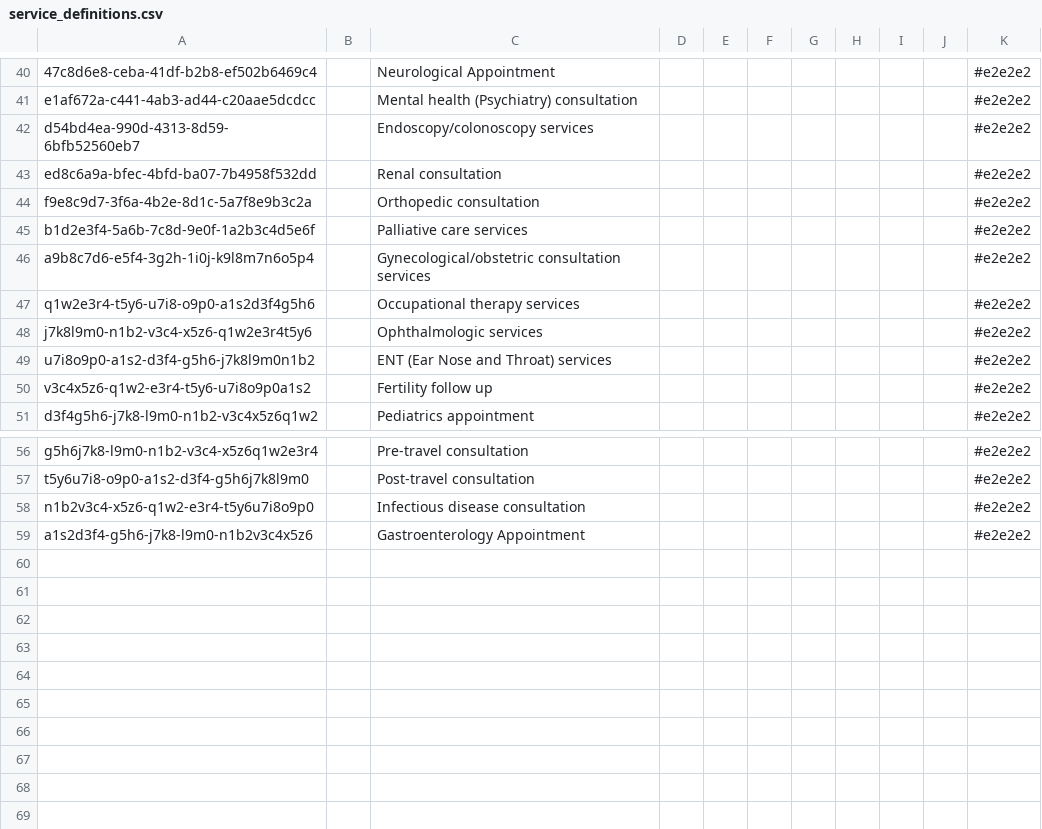
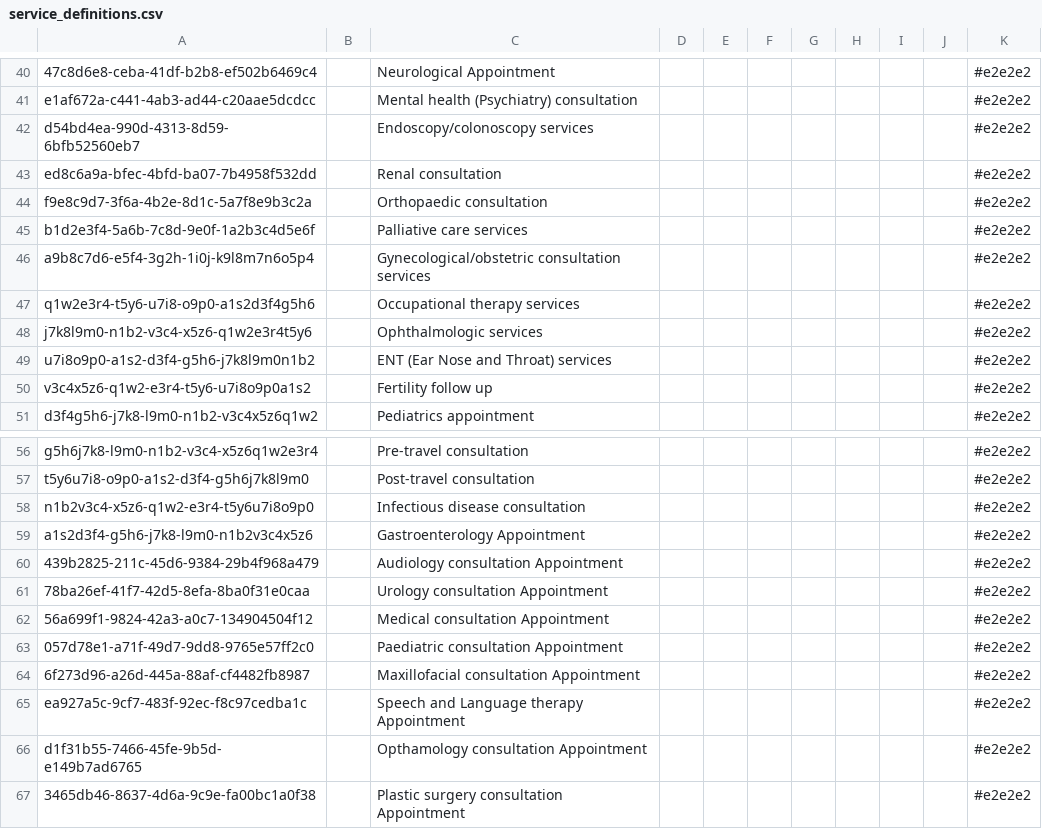
Before and after one commit to palladiumkenya/openmrs-config-kenyaemr, a CSV file: configuration/appointmentservicedefinitions/service_definitions.csv, drawn as a sheet; only a part is shown, gaps mark what is left out.

Commit message:
add missing services under appointment

```diff
--- a/configuration/appointmentservicedefinitions/service_definitions.csv
+++ b/configuration/appointmentservicedefinitions/service_definitions.csv
@@ -43,3 +43,3 @@ d54bd4ea-990d-4313-8d59-6bfb52560eb7,,Endoscopy/colonoscopy services,,,,,,,,#e2e
 ed8c6a9a-bfec-4bfd-ba07-7b4958f532dd,,Renal consultation,,,,,,,,#e2e2e2
-f9e8c9d7-3f6a-4b2e-8d1c-5a7f8e9b3c2a,,Orthopedic consultation,,,,,,,,#e2e2e2
+f9e8c9d7-3f6a-4b2e-8d1c-5a7f8e9b3c2a,,Orthopaedic consultation,,,,,,,,#e2e2e2
 b1d2e3f4-5a6b-7c8d-9e0f-1a2b3c4d5e6f,,Palliative care services,,,,,,,,#e2e2e2
@@ -59 +59,9 @@ n1b2v3c4-x5z6-q1w2-e3r4-t5y6u7i8o9p0,,Infectious disease consultation,,,,,,,,#e2
 a1s2d3f4-g5h6-j7k8-l9m0-n1b2v3c4x5z6,,Gastroenterology Appointment,,,,,,,,#e2e2e2
+439b2825-211c-45d6-9384-29b4f968a479,,Audiology consultation Appointment,,,,,,,,#e2e2e2
+78ba26ef-41f7-42d5-8efa-8ba0f31e0caa,,Urology consultation Appointment,,,,,,,,#e2e2e2
+56a699f1-9824-42a3-a0c7-134904504f12,,Medical consultation Appointment,,,,,,,,#e2e2e2
+057d78e1-a71f-49d7-9dd8-9765e57ff2c0,,Paediatric consultation Appointment,,,,,,,,#e2e2e2
+6f273d96-a26d-445a-88af-cf4482fb8987,,Maxillofacial consultation Appointment,,,,,,,,#e2e2e2
+ea927a5c-9cf7-483f-92ec-f8c97cedba1c,,Speech and Language therapy Appointment,,,,,,,,#e2e2e2
+d1f31b55-7466-45fe-9b5d-e149b7ad6765,,Opthamology consultation Appointment,,,,,,,,#e2e2e2
+3465db46-8637-4d6a-9c9e-fa00bc1a0f38,,Plastic surgery consultation Appointment,,,,,,,,#e2e2e2
```
